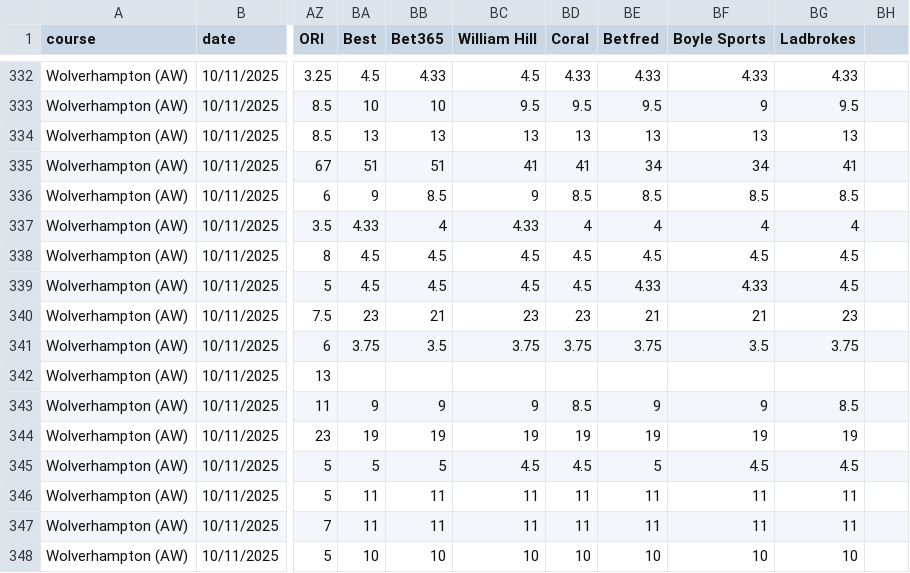
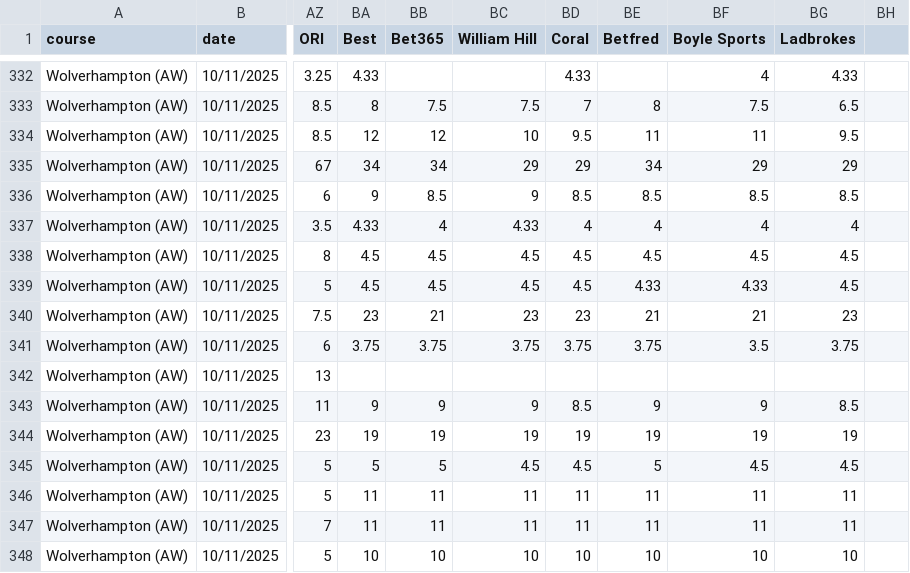
Before and after one commit to ukhorse888uk/dashboard, a CSV file: csv/racecard2.csv, drawn as a sheet; only a part is shown, gaps mark what is left out; the diff covers the shown part only; the diff names each change by its address in the sheet, - before the commit and + after, or states it on an @@ line.

```diff
--- a/csv/racecard2.csv
+++ b/csv/racecard2.csv
-BA332 (Best): 4.5
+BA332 (Best): 4.33
-BB332 (Bet365): 4.33
+BB332 (Bet365): (empty)
-BC332 (William Hill): 4.5
+BC332 (William Hill): (empty)
-BE332 (Betfred): 4.33
+BE332 (Betfred): (empty)
-BF332 (Boyle Sports): 4.33
+BF332 (Boyle Sports): 4
-BA333 (Best): 10
+BA333 (Best): 8
-BB333 (Bet365): 10
+BB333 (Bet365): 7.5
-BC333 (William Hill): 9.5
+BC333 (William Hill): 7.5
-BD333 (Coral): 9.5
+BD333 (Coral): 7
-BE333 (Betfred): 9.5
+BE333 (Betfred): 8
-BF333 (Boyle Sports): 9
+BF333 (Boyle Sports): 7.5
-BG333 (Ladbrokes): 9.5
+BG333 (Ladbrokes): 6.5
-BA334 (Best): 13
+BA334 (Best): 12
-BB334 (Bet365): 13
+BB334 (Bet365): 12
-BC334 (William Hill): 13
+BC334 (William Hill): 10
-BD334 (Coral): 13
+BD334 (Coral): 9.5
-BE334 (Betfred): 13
+BE334 (Betfred): 11
-BF334 (Boyle Sports): 13
+BF334 (Boyle Sports): 11
-BG334 (Ladbrokes): 13
+BG334 (Ladbrokes): 9.5
-BA335 (Best): 51
+BA335 (Best): 34
-BB335 (Bet365): 51
+BB335 (Bet365): 34
-BC335 (William Hill): 41
+BC335 (William Hill): 29
-BD335 (Coral): 41
+BD335 (Coral): 29
-BF335 (Boyle Sports): 34
+BF335 (Boyle Sports): 29
-BG335 (Ladbrokes): 41
+BG335 (Ladbrokes): 29
-BB341 (Bet365): 3.5
+BB341 (Bet365): 3.75
```
Also changed, not shown: 41 edited cells elsewhere in this file, csv/dropodds.csv.
